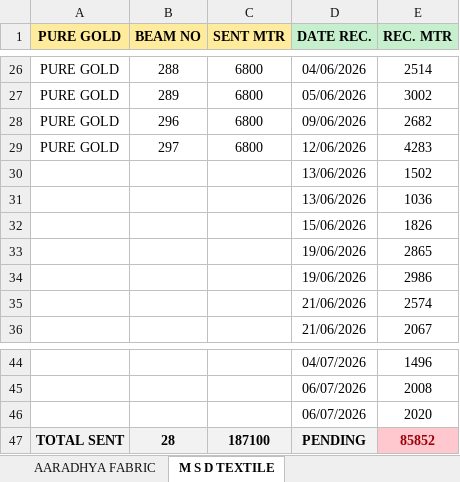
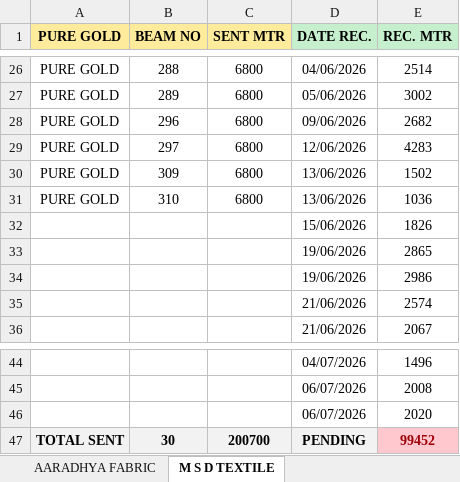
Before and after one commit to avishiki/TexWeaves, an Excel workbook: JOBWORK.xlsx, sheet M S D TEXTILE, drawn as a sheet; only a part is shown, gaps mark what is left out; values as stored, in another font and other column widths than the file's, no borders; removed rows and columns are numbered as before the commit, all else as after; the diff names each change by its address in the sheet, - before the commit and + after, or states it on an @@ line.

```diff
--- a/JOBWORK.xlsx (sheet M S D TEXTILE)
+++ b/JOBWORK.xlsx (sheet M S D TEXTILE)
-row 30:  |  |  | 13/06/2026 | 1502
-row 31:  |  |  | 13/06/2026 | 1036
+row 30: PURE GOLD | 309 | 6800 | 13/06/2026 | 1502
+row 31: PURE GOLD | 310 | 6800 | 13/06/2026 | 1036
-B47 (BEAM NO): 28
+B47 (BEAM NO): 30
-C47 (SENT MTR): 187100
+C47 (SENT MTR): 200700
-E47 (REC. MTR): 85852
+E47 (REC. MTR): 99452
```
Also changed, not shown: BEAM BOOK.xlsx, Cost Sheet.xlsx, 3 other files.
